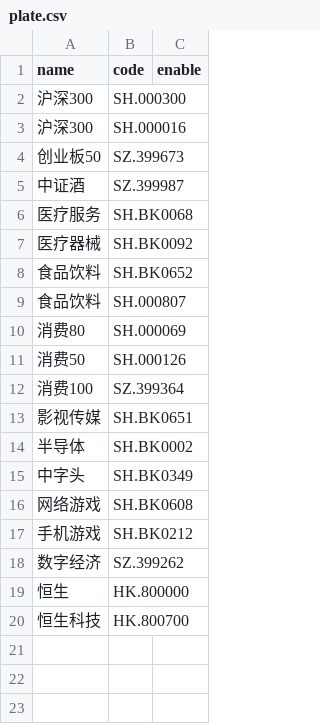
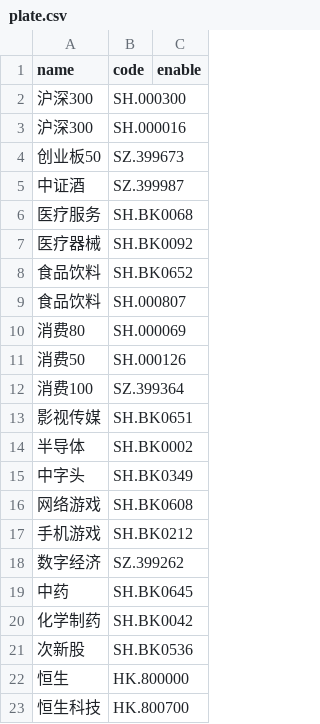
Before and after one commit to aptentity/apt_trade, a CSV file: object/plate.csv, drawn as a sheet.

```diff
--- a/object/plate.csv
+++ b/object/plate.csv
@@ -18,2 +18,5 @@ name,code,enable
 数字经济,SZ.399262
+中药,SH.BK0645
+化学制药,SH.BK0042
+次新股,SH.BK0536
 恒生,HK.800000
```
Also changed, not shown: object/etf_new.csv, object/stock.csv, 6 other files.
